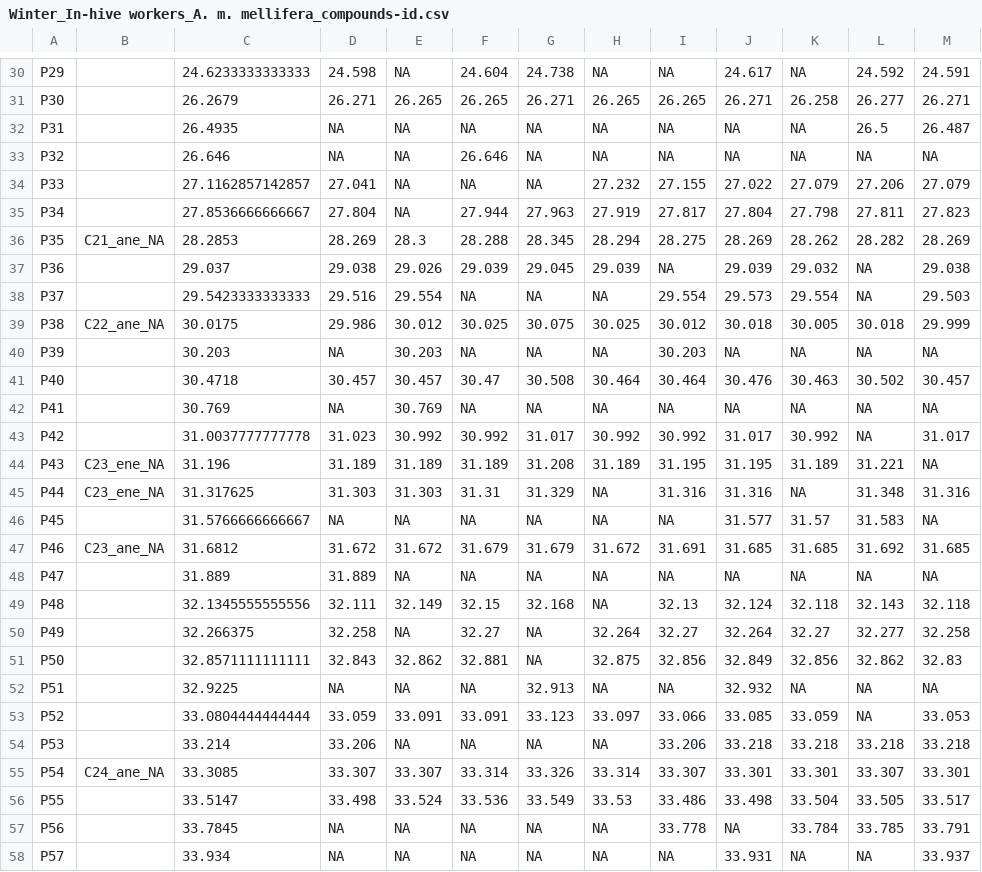
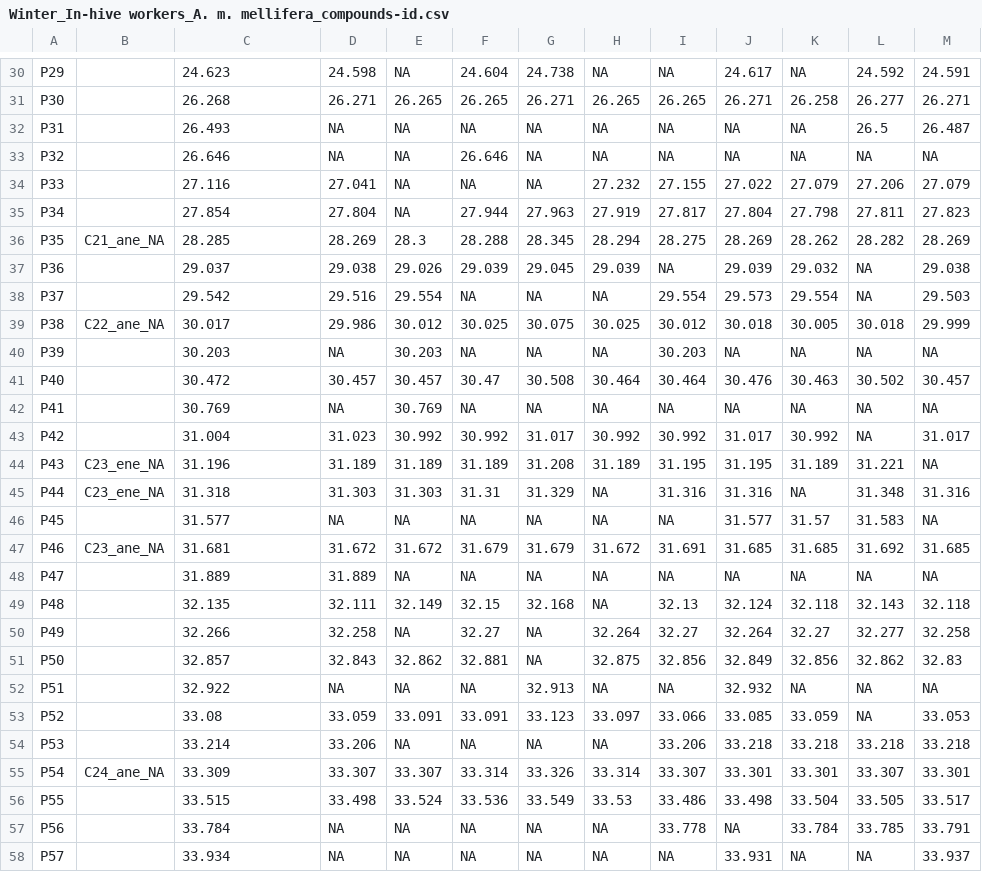
Before and after one commit to dsrodriguezl/analyzeGC, a CSV file: data-raw/Winter_In-hive workers_A. m. mellifera_compounds-id.csv, drawn as a sheet; only a part is shown, gaps mark what is left out; the diff covers the shown part only; the diff names each change by its address in the sheet, - before the commit and + after, or states it on an @@ line.

```diff
--- a/data-raw/Winter_In-hive workers_A. m. mellifera_compounds-id.csv
+++ b/data-raw/Winter_In-hive workers_A. m. mellifera_compounds-id.csv
-C30: 24.6233333333333
+C30: 24.623
-C31: 26.2679
+C31: 26.268
-C32: 26.4935
+C32: 26.493
-C34: 27.1162857142857
+C34: 27.116
-C35: 27.8536666666667
+C35: 27.854
-C36: 28.2853
+C36: 28.285
-C38: 29.5423333333333
+C38: 29.542
-C39: 30.0175
+C39: 30.017
-C41: 30.4718
+C41: 30.472
-C43: 31.0037777777778
+C43: 31.004
-C45: 31.317625
+C45: 31.318
-C46: 31.5766666666667
+C46: 31.577
-C47: 31.6812
+C47: 31.681
-C49: 32.1345555555556
+C49: 32.135
-C50: 32.266375
+C50: 32.266
-C51: 32.8571111111111
+C51: 32.857
-C52: 32.9225
+C52: 32.922
-C53: 33.0804444444444
+C53: 33.08
-C55: 33.3085
+C55: 33.309
-C56: 33.5147
+C56: 33.515
-C57: 33.7845
+C57: 33.784
```
Also changed, not shown: 88 edited cells elsewhere in this file, data-raw/Winter_Out-hive workers_A. m. mellifera_compounds-id.csv, 1 other file.
